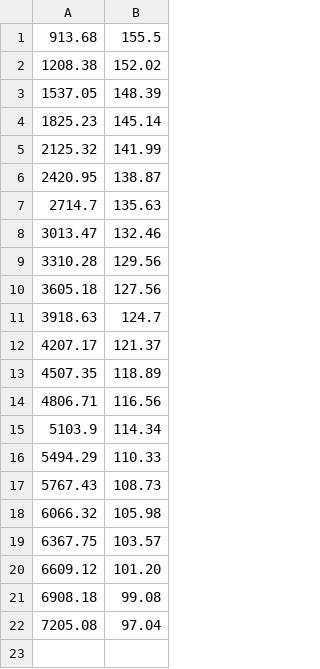
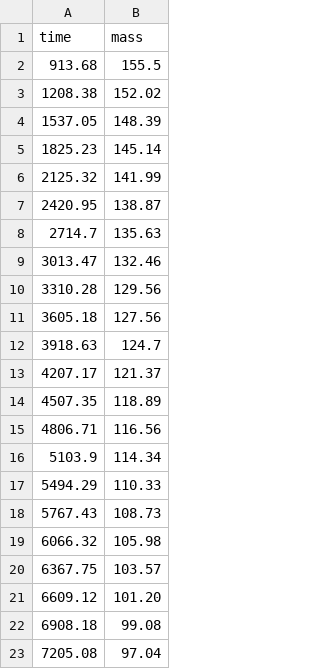
Before and after one commit to mfadlili/upload_csv, a CSV file: mgso4_ph3.7_T30C.csv, drawn as a sheet.

Commit message:
Update mgso4_ph3.7_T30C.csv

```diff
--- a/mgso4_ph3.7_T30C.csv
+++ b/mgso4_ph3.7_T30C.csv
@@ -1 +1,2 @@
+time,mass
 913.68,155.5
```
